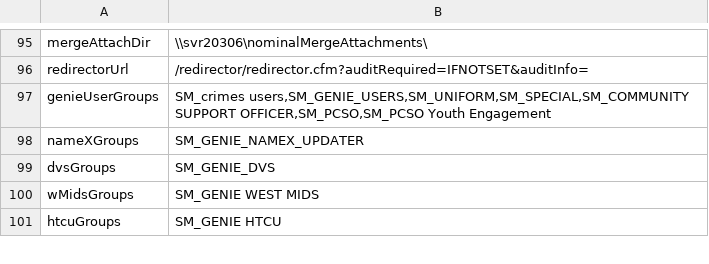
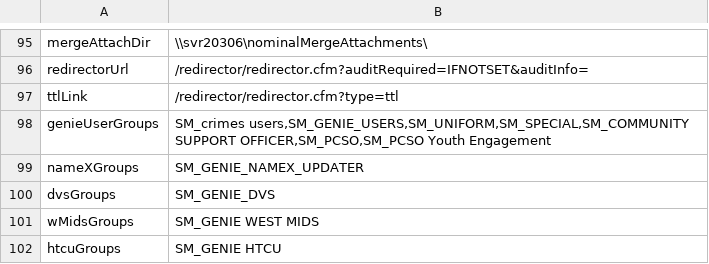
Before and after one commit to theGenieMan/genieAssets, a CSV file: lookups/environment/live.csv, drawn as a sheet; only a part is shown, gaps mark what is left out.

```diff
--- a/lookups/environment/live.csv
+++ b/lookups/environment/live.csv
@@ -96,2 +96,3 @@ mergeAttachDir|\\svr20306\nominalMergeAttachments\
 redirectorUrl|/redirector/redirector.cfm?auditRequired=IFNOTSET&auditInfo=
+ttlLink|/redirector/redirector.cfm?type=ttl
 genieUserGroups|SM_crimes users,SM_GENIE_USERS,SM_UNIFORM,SM_SPECIAL,SM_COMMUNITY SUPPORT OFFICER,SM_PCSO,SM_PCSO Youth Engagement
```
Also changed, not shown: lookups/environment/dev.csv, lookups/environment/live_uat.csv.
